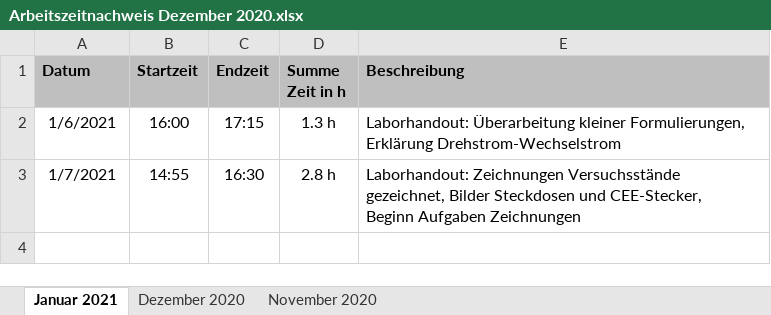
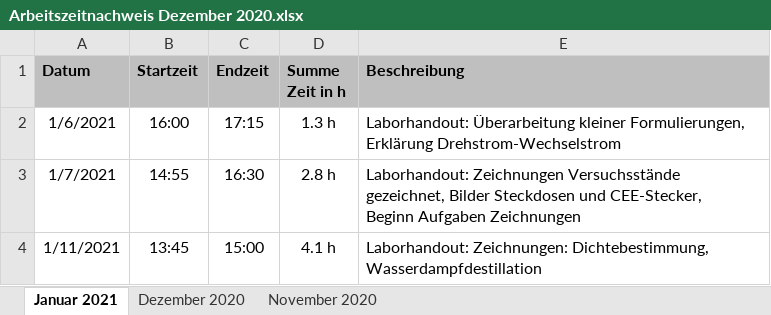
Before and after one commit to daroletibuza/E-Maker, an Excel workbook: Arbeitszeitnachweis Dezember 2020.xlsx, sheet Januar 2021, drawn as a sheet; values as stored, in another font and other column widths than the file's, no borders; the diff names each change by its address in the sheet, - before the commit and + after, or states it on an @@ line.

Commit message:
Zeichnungen

```diff
--- a/Arbeitszeitnachweis Dezember 2020.xlsx (sheet Januar 2021)
+++ b/Arbeitszeitnachweis Dezember 2020.xlsx (sheet Januar 2021)
+row 4: 1/11/2021 | 13:45 | 15:00 | 4.1 h | Laborhandout: Zeichnungen: Dichtebestimmung, Wasserdampfdestillation
```
Also changed, not shown: 1 other file.
